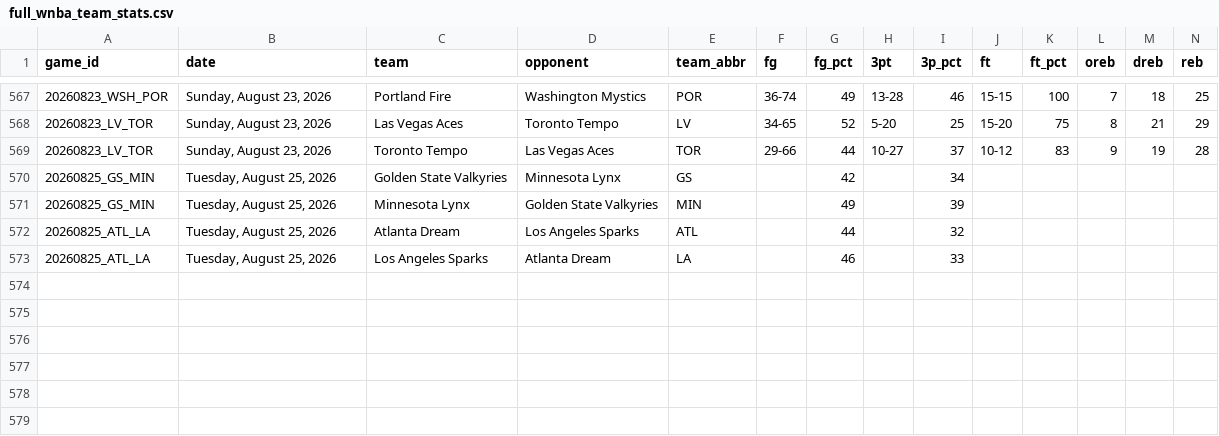
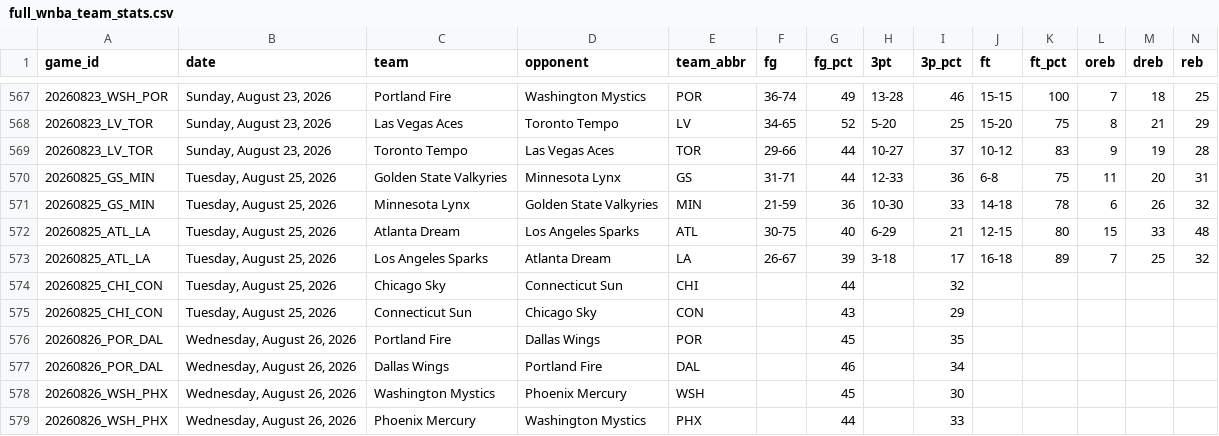
Before and after one commit to MikeOzomah/wnba-matchup-intelligence, a CSV file: data/full_wnba_team_stats.csv, drawn as a sheet; only a part is shown, gaps mark what is left out; removed rows and columns are numbered as before the commit, all else as after; rows hold the shown columns only; the diff names each change by its address in the sheet, - before the commit and + after, or states it on an @@ line.

```diff
--- a/data/full_wnba_team_stats.csv
+++ b/data/full_wnba_team_stats.csv
-row 570: 20260825_GS_MIN | Tuesday, August 25, 2026 | Golden State Valkyries | Minnesota Lynx | GS |  | 42 |  | 34
-row 571: 20260825_GS_MIN | Tuesday, August 25, 2026 | Minnesota Lynx | Golden State Valkyries | MIN |  | 49 |  | 39
+row 570: 20260825_GS_MIN | Tuesday, August 25, 2026 | Golden State Valkyries | Minnesota Lynx | GS | 31-71 | 44 | 12-33 | 36 | 6-8 | 75 | 11 | 20 | 31
+row 571: 20260825_GS_MIN | Tuesday, August 25, 2026 | Minnesota Lynx | Golden State Valkyries | MIN | 21-59 | 36 | 10-30 | 33 | 14-18 | 78 | 6 | 26 | 32
+row 572: 20260825_ATL_LA | Tuesday, August 25, 2026 | Atlanta Dream | Los Angeles Sparks | ATL | 30-75 | 40 | 6-29 | 21 | 12-15 | 80 | 15 | 33 | 48
+row 573: 20260825_ATL_LA | Tuesday, August 25, 2026 | Los Angeles Sparks | Atlanta Dream | LA | 26-67 | 39 | 3-18 | 17 | 16-18 | 89 | 7 | 25 | 32
-A574 (game_id): 20260825_ATL_LA
+A574 (game_id): 20260825_CHI_CON
-C574 (team): Atlanta Dream
+C574 (team): Chicago Sky
-D574 (opponent): Los Angeles Sparks
+D574 (opponent): Connecticut Sun
-E574 (team_abbr): ATL
+E574 (team_abbr): CHI
-row 573: 20260825_ATL_LA | Tuesday, August 25, 2026 | Los Angeles Sparks | Atlanta Dream | LA |  | 46 |  | 33
+row 575: 20260825_CHI_CON | Tuesday, August 25, 2026 | Connecticut Sun | Chicago Sky | CON |  | 43 |  | 29
+row 576: 20260826_POR_DAL | Wednesday, August 26, 2026 | Portland Fire | Dallas Wings | POR |  | 45 |  | 35
+row 577: 20260826_POR_DAL | Wednesday, August 26, 2026 | Dallas Wings | Portland Fire | DAL |  | 46 |  | 34
+row 578: 20260826_WSH_PHX | Wednesday, August 26, 2026 | Washington Mystics | Phoenix Mercury | WSH |  | 45 |  | 30
+row 579: 20260826_WSH_PHX | Wednesday, August 26, 2026 | Phoenix Mercury | Washington Mystics | PHX |  | 44 |  | 33
```
Also changed, not shown: outputs/advanced_wnba_metrics.csv, outputs/player_influence_profiles.csv, 2 other files.
